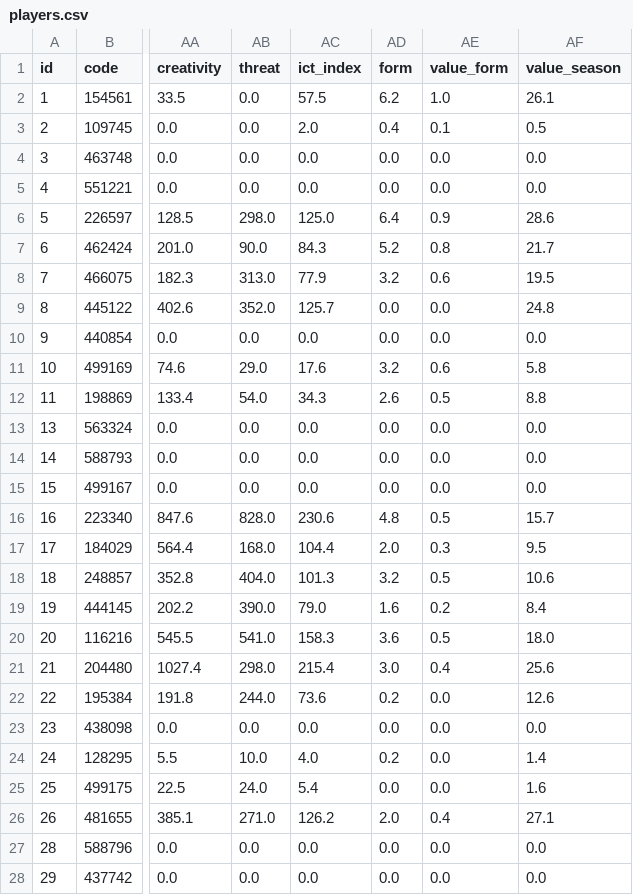
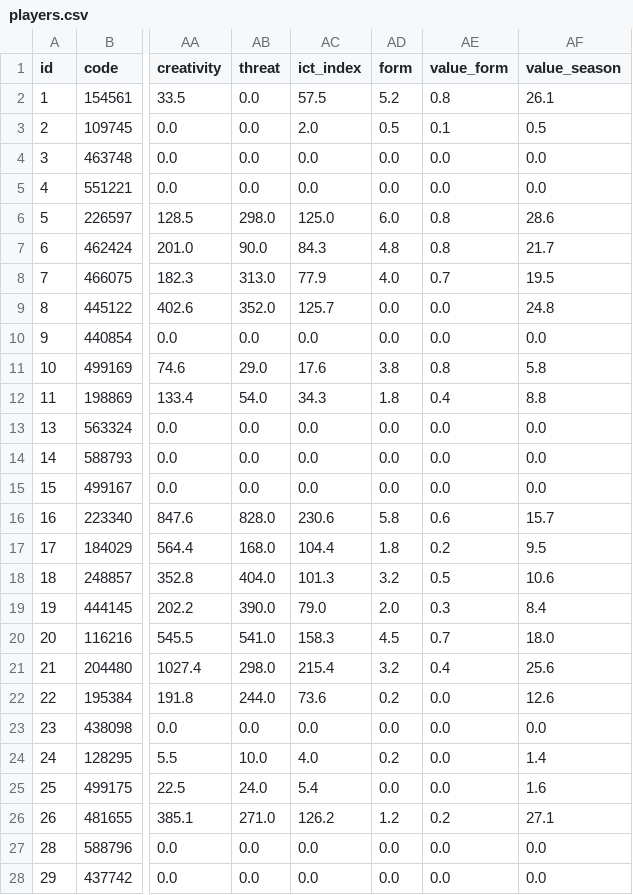
Before and after one commit to cras-py/fantasy-premier-league, a CSV file: data/processed/players.csv, drawn as a sheet; only a part is shown, gaps mark what is left out; the diff covers the shown part only; the diff names each change by its address in the sheet, - before the commit and + after, or states it on an @@ line.

```diff
--- a/data/processed/players.csv
+++ b/data/processed/players.csv
-AD2 (form): 6.2
+AD2 (form): 5.2
-AE2 (value_form): 1.0
+AE2 (value_form): 0.8
-AD3 (form): 0.4
+AD3 (form): 0.5
-AD6 (form): 6.4
+AD6 (form): 6.0
-AE6 (value_form): 0.9
+AE6 (value_form): 0.8
-AD7 (form): 5.2
+AD7 (form): 4.8
-AD8 (form): 3.2
+AD8 (form): 4.0
-AE8 (value_form): 0.6
+AE8 (value_form): 0.7
-AD11 (form): 3.2
+AD11 (form): 3.8
-AE11 (value_form): 0.6
+AE11 (value_form): 0.8
-AD12 (form): 2.6
+AD12 (form): 1.8
-AE12 (value_form): 0.5
+AE12 (value_form): 0.4
-AD16 (form): 4.8
+AD16 (form): 5.8
-AE16 (value_form): 0.5
+AE16 (value_form): 0.6
-AD17 (form): 2.0
+AD17 (form): 1.8
-AE17 (value_form): 0.3
+AE17 (value_form): 0.2
-AD19 (form): 1.6
+AD19 (form): 2.0
-AE19 (value_form): 0.2
+AE19 (value_form): 0.3
-AD20 (form): 3.6
+AD20 (form): 4.5
-AE20 (value_form): 0.5
+AE20 (value_form): 0.7
-AD21 (form): 3.0
+AD21 (form): 3.2
-AD26 (form): 2.0
+AD26 (form): 1.2
-AE26 (value_form): 0.4
+AE26 (value_form): 0.2
```
Also changed, not shown: 29 edited cells elsewhere in this file, 25 other files.
